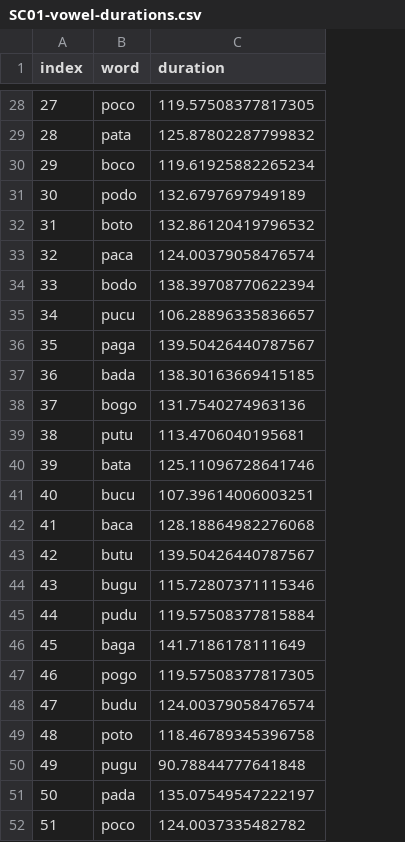
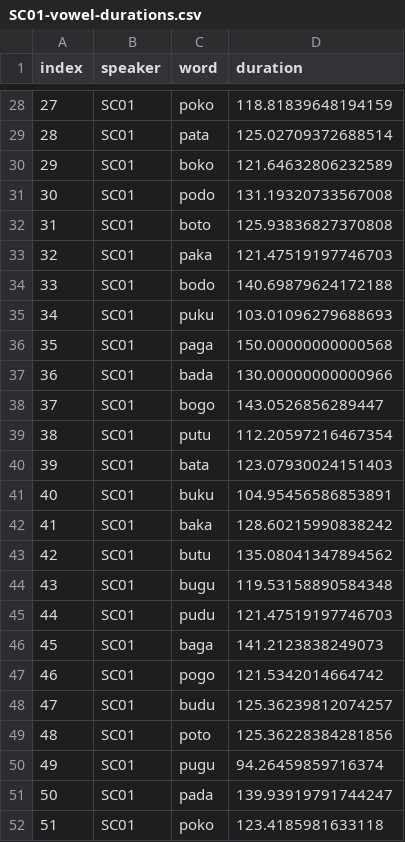
Before and after one commit to stefanocoretta/phd-project, a CSV file: pilot/results/SC01-vowel-durations.csv, drawn as a sheet; only a part is shown, gaps mark what is left out; addresses are those after the commit; the diff covers the shown part only; the diff names each change by its address in the sheet, - before the commit and + after, or states it on an @@ line.

```diff
--- a/pilot/results/SC01-vowel-durations.csv
+++ b/pilot/results/SC01-vowel-durations.csv
+column B (speaker), rows 28-52: all SC01
-C28 (word): poco
+C28 (word): poko
-D28 (duration): 119.57508377817305
+D28 (duration): 118.81839648194159
-D29 (duration): 125.87802287799832
+D29 (duration): 125.02709372688514
-C30 (word): boco
+C30 (word): boko
-D30 (duration): 119.61925882265234
+D30 (duration): 121.64632806232589
-D31 (duration): 132.6797697949189
+D31 (duration): 131.19320733567008
-D32 (duration): 132.86120419796532
+D32 (duration): 125.93836827370808
-C33 (word): paca
+C33 (word): paka
-D33 (duration): 124.00379058476574
+D33 (duration): 121.47519197746703
-D34 (duration): 138.39708770622394
+D34 (duration): 140.69879624172188
-C35 (word): pucu
+C35 (word): puku
-D35 (duration): 106.28896335836657
+D35 (duration): 103.01096279688693
-D36 (duration): 139.50426440787567
+D36 (duration): 150.00000000000568
-D37 (duration): 138.30163669415185
+D37 (duration): 130.00000000000966
-D38 (duration): 131.7540274963136
+D38 (duration): 143.0526856289447
-D39 (duration): 113.4706040195681
+D39 (duration): 112.20597216467354
-D40 (duration): 125.11096728641746
+D40 (duration): 123.07930024151403
-C41 (word): bucu
+C41 (word): buku
-D41 (duration): 107.39614006003251
+D41 (duration): 104.95456586853891
-C42 (word): baca
+C42 (word): baka
-D42 (duration): 128.18864982276068
+D42 (duration): 128.60215990838242
-D43 (duration): 139.50426440787567
+D43 (duration): 135.08041347894562
-D44 (duration): 115.72807371115346
+D44 (duration): 119.53158890584348
-D45 (duration): 119.57508377815884
+D45 (duration): 121.47519197746703
-D46 (duration): 141.7186178111649
+D46 (duration): 141.2123838249073
-D47 (duration): 119.57508377817305
+D47 (duration): 121.5342014664742
-D48 (duration): 124.00379058476574
+D48 (duration): 125.36239812074257
-D49 (duration): 118.46789345396758
+D49 (duration): 125.36228384281856
-D50 (duration): 90.78844777641848
+D50 (duration): 94.26459859716374
-D51 (duration): 135.07549547222197
+D51 (duration): 139.93919791744247
-C52 (word): poco
+C52 (word): poko
-D52 (duration): 124.0037335482782
+D52 (duration): 123.4185981633118
```
Also changed, not shown: 145 edited cells elsewhere in this file, pilot/results/PS02-vowel-durations.csv, 1 other file.
